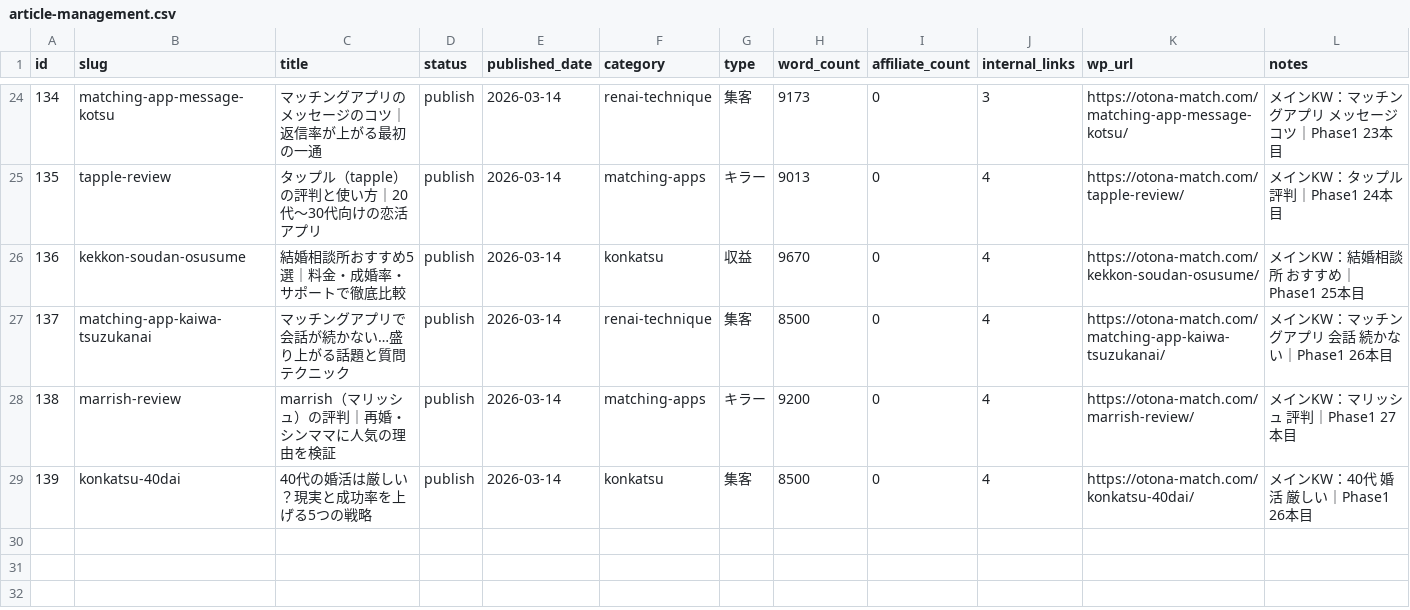
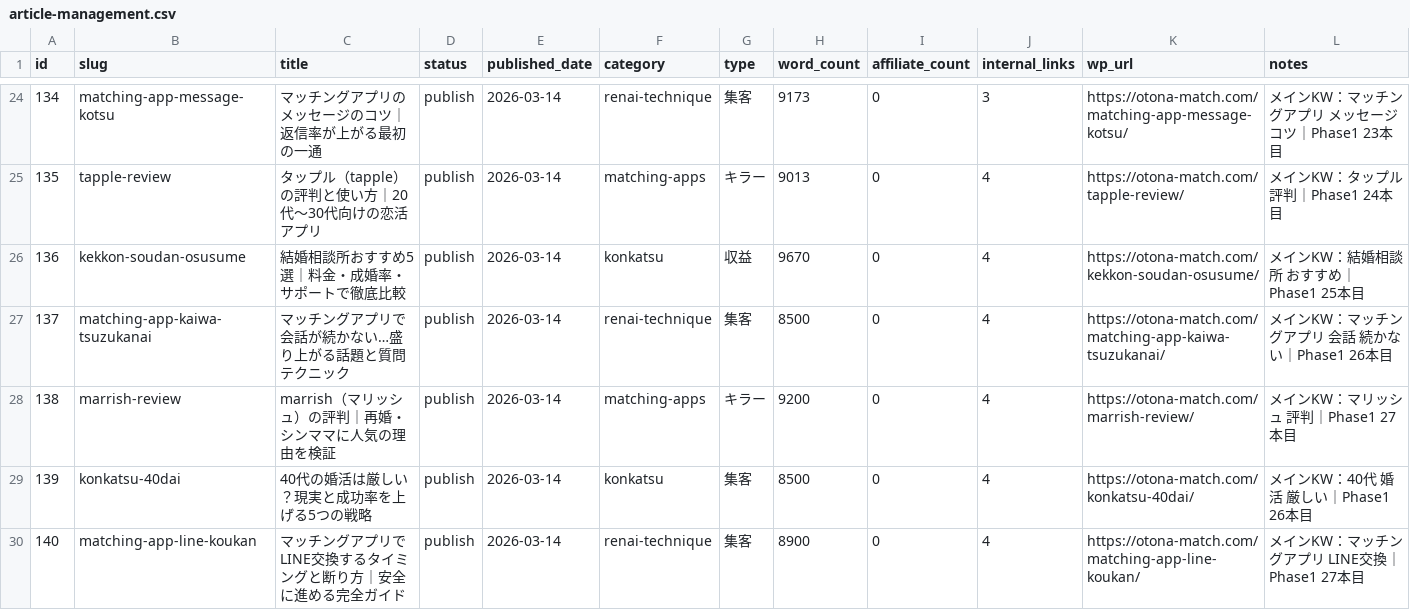
Before and after one commit to tmizuno27/claude-code, a CSV file: otona-match.com/outputs/article-management.csv, drawn as a sheet; only a part is shown, gaps mark what is left out.

```diff
--- a/otona-match.com/outputs/article-management.csv
+++ b/otona-match.com/outputs/article-management.csv
@@ -29 +29,2 @@ id,slug,title,status,published_date,category,type,word_count,affiliate_count,int
 139,konkatsu-40dai,40代の婚活は厳しい？現実と成功率を上げる5つの戦略,publish,2026-03-14,konkatsu,集客,8500,0,4,https://otona-match.com/konkatsu-40dai/,メインKW：40代 婚活 厳しい｜Phase1 26本目
+140,matching-app-line-koukan,マッチングアプリでLINE交換するタイミングと断り方｜安全に進める完全ガイド,publish,2026-03-14,renai-technique,集客,8900,0,4,https://otona-match.com/matching-app-line-koukan/,メインKW：マッチングアプリ LINE交換｜Phase1 27本目
```
Also changed, not shown: 2 other files.
